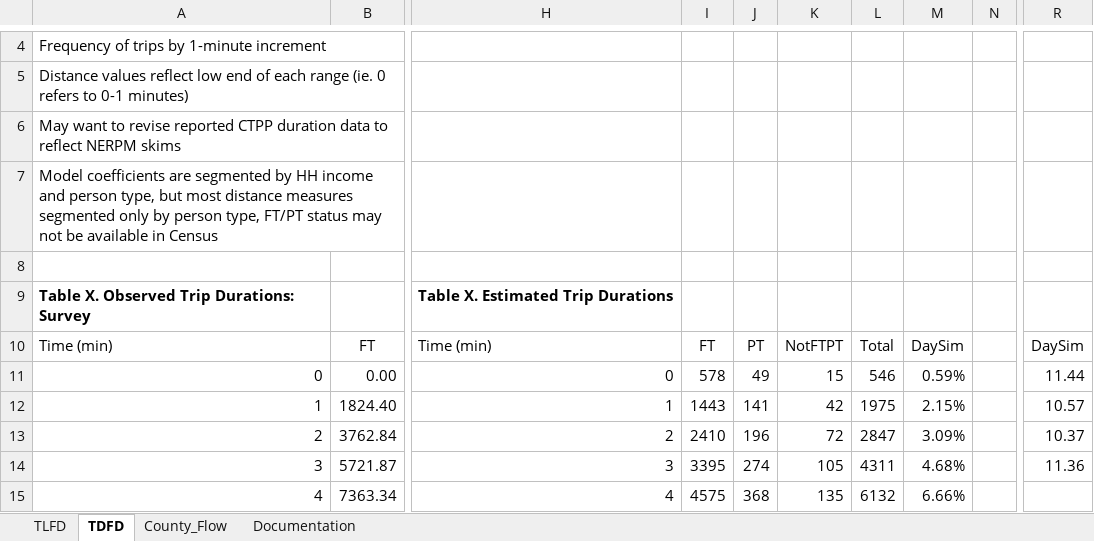
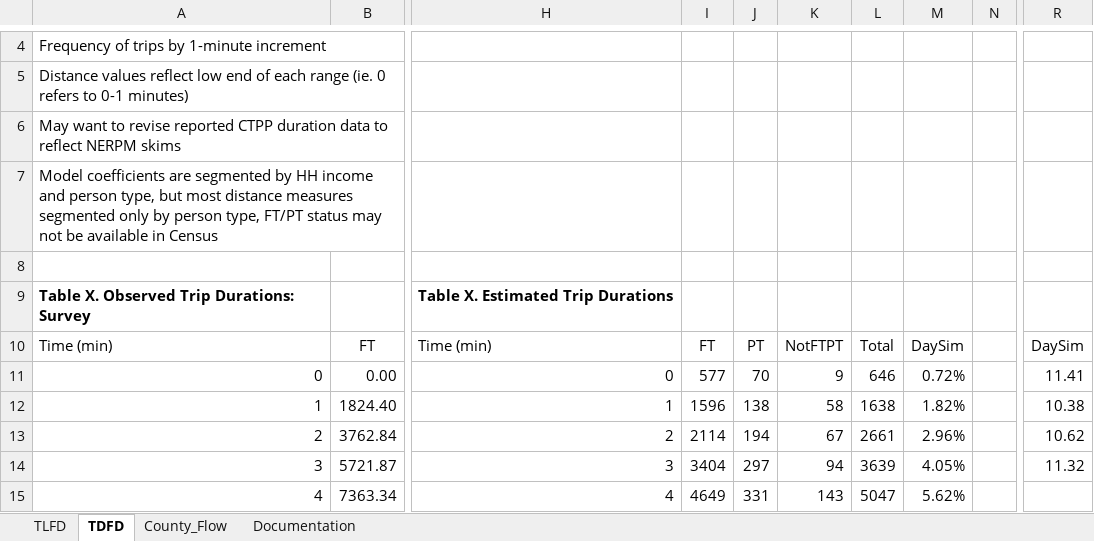
Before and after one commit to RSGInc/nashvilleabm, an Excel workbook: 2010/DaySimSummaries_regress/output/TourDestination_WrkBased.xlsm, sheet TDFD, drawn as a sheet; only a part is shown, gaps mark what is left out; values as stored, in another font and other column widths than the file's, no borders; charts and pictures not drawn; the diff covers the shown part only; the diff names each change by its address in the sheet, - before the commit and + after, or states it on an @@ line.

```diff
--- a/2010/DaySimSummaries_regress/output/TourDestination_WrkBased.xlsm (sheet TDFD)
+++ b/2010/DaySimSummaries_regress/output/TourDestination_WrkBased.xlsm (sheet TDFD)
-I11: 578
+I11: 577
-J11: 49
+J11: 70
-K11: 15
+K11: 9
-L11: 546
+L11: 646
-M11: 0.59%
+M11: 0.72%
-R11: 11.44
+R11: 11.41
-I12: 1443
+I12: 1596
-J12: 141
+J12: 138
-K12: 42
+K12: 58
-L12: 1975
+L12: 1638
-M12: 2.15%
+M12: 1.82%
-R12: 10.57
+R12: 10.38
-I13: 2410
+I13: 2114
-J13: 196
+J13: 194
-K13: 72
+K13: 67
-L13: 2847
+L13: 2661
-M13: 3.09%
+M13: 2.96%
-R13: 10.37
+R13: 10.62
-I14: 3395
+I14: 3404
-J14: 274
+J14: 297
-K14: 105
+K14: 94
-L14: 4311
+L14: 3639
-M14: 4.68%
+M14: 4.05%
-R14: 11.36
+R14: 11.32
-I15: 4575
+I15: 4649
-J15: 368
+J15: 331
-K15: 135
+K15: 143
-L15: 6132
+L15: 5047
-M15: 6.66%
+M15: 5.62%
```
Also changed, not shown: 313 edited cells elsewhere in this sheet, sheet County_Flow, sheet TLFD, charts or pictures, 2010/DaySimSummaries_regress/output/TourDestination_Escort.xlsm, 2010/DaySimSummaries_regress/output/TourTOD.xlsm, 12 other files.
